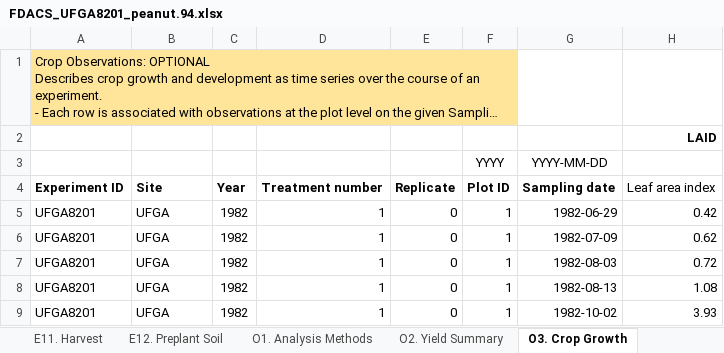
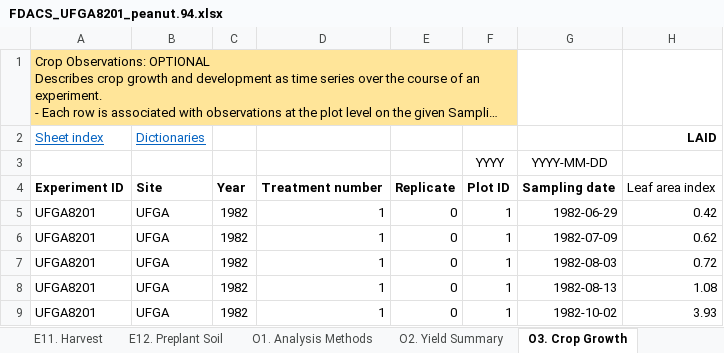
Before and after one commit to Jeff-White-AZ/Florida_Crop_BMP_Datasets, an Excel workbook: Example_datasets/FDACS_UFGA8201_peanut.94.xlsx, sheet O3. Crop Growth, drawn as a sheet; only a part is shown; long unchanged cells end in …; values as stored, in another font and other column widths than the file's, no borders; the diff names each change by its address in the sheet, - before the commit and + after, or states it on an @@ line.

```diff
--- a/Example_datasets/FDACS_UFGA8201_peanut.94.xlsx (sheet O3. Crop Growth)
+++ b/Example_datasets/FDACS_UFGA8201_peanut.94.xlsx (sheet O3. Crop Growth)
-A2: (empty)
+A2: Sheet index
-B2: (empty)
+B2: Dictionaries
```
Also changed, not shown: sheet S1. Soil Metadata, sheet O7. Water, sheet O6. Soil Layer Properties, sheet M1. Experiments, sheet O4. Crop Health, sheet O5. Soil Surface Properties, 22 more sheets, charts or pictures, Example_datasets/FDACS_GACM0401_cotton.94.xlsx, Example_datasets/FDACS_TXTE8401_cotton.94.xlsx, 7 other files.
